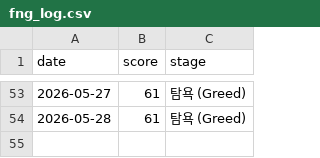
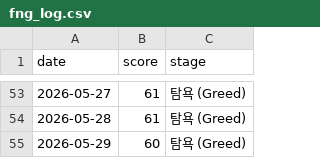
Before and after one commit to rkdehdgns1230/stock_summary_bot, a CSV file: history/fng_log.csv, drawn as a sheet; only a part is shown, gaps mark what is left out.

```diff
--- a/history/fng_log.csv
+++ b/history/fng_log.csv
@@ -54 +54,2 @@ date,score,stage
 2026-05-28,61,탐욕 (Greed)
+2026-05-29,60,탐욕 (Greed)
```
Also changed, not shown: 2 other files.
